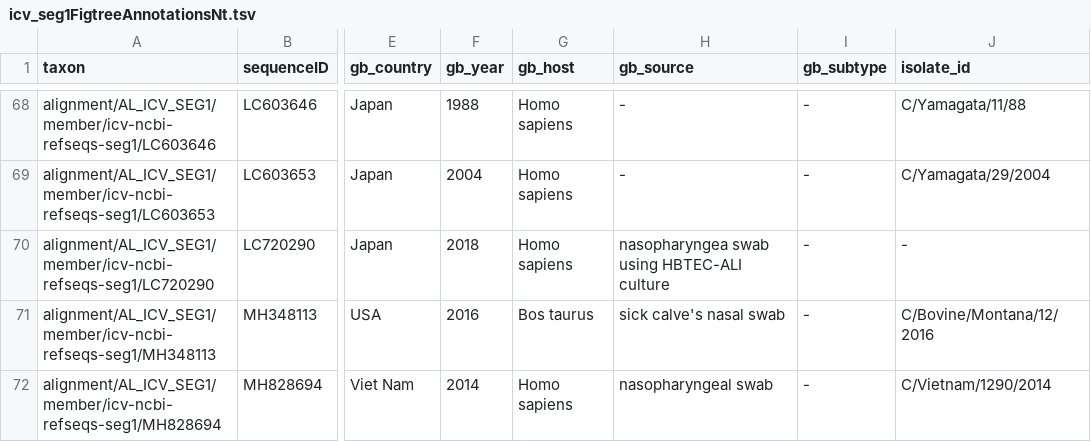
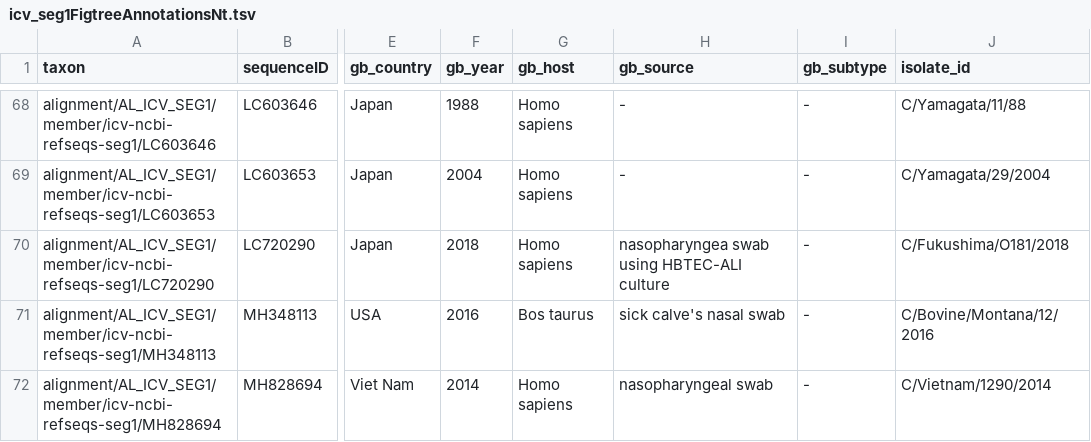
Before and after one commit to giffordlabcvr/Flu-GLUE, a TSV file: filter/glue/trees/icv/icv_seg1FigtreeAnnotationsNt.tsv, drawn as a sheet; only a part is shown, gaps mark what is left out; the diff names each change by its address in the sheet, - before the commit and + after, or states it on an @@ line.

Commit message:
Improving filtering

```diff
--- a/filter/glue/trees/icv/icv_seg1FigtreeAnnotationsNt.tsv
+++ b/filter/glue/trees/icv/icv_seg1FigtreeAnnotationsNt.tsv
-J70 (isolate_id): -
+J70 (isolate_id): C/Fukushima/O181/2018
```
Also changed, not shown: filter/glue/trees/icv/icv_seg2FigtreeAnnotationsNt.tsv, filter/glue/trees/icv/icv_seg3FigtreeAnnotationsNt.tsv, 11 other files.
